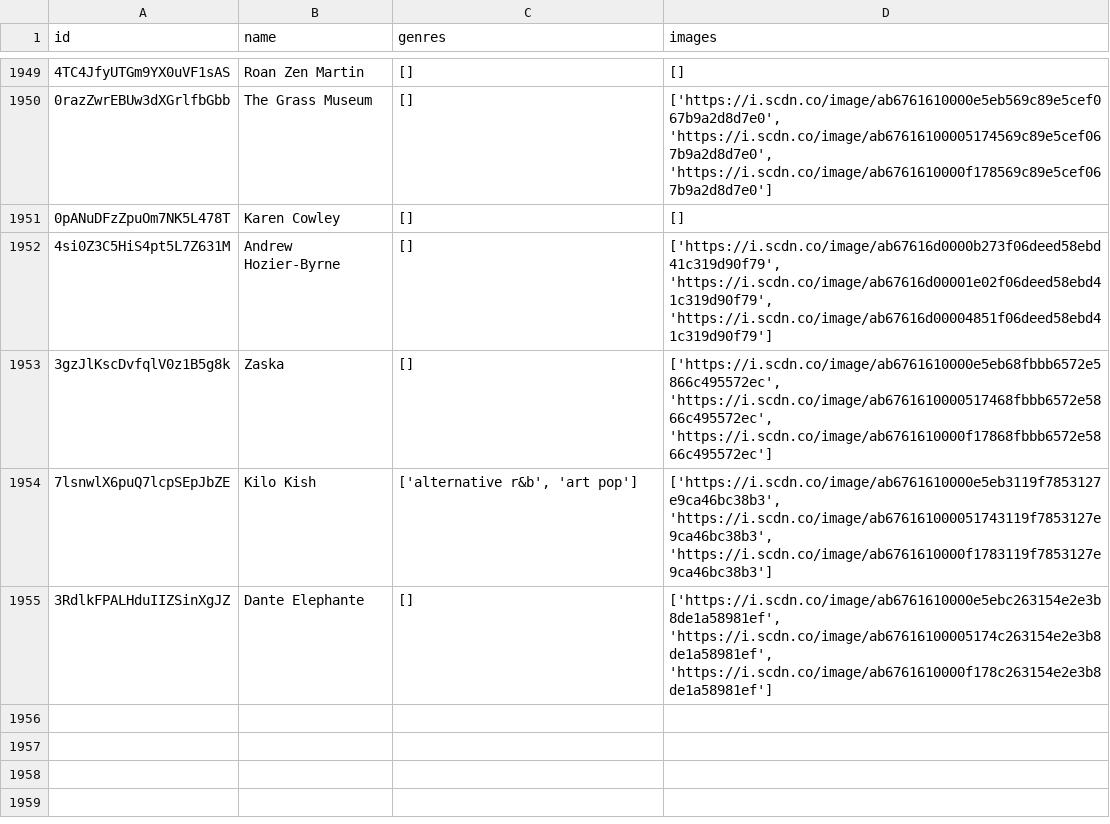
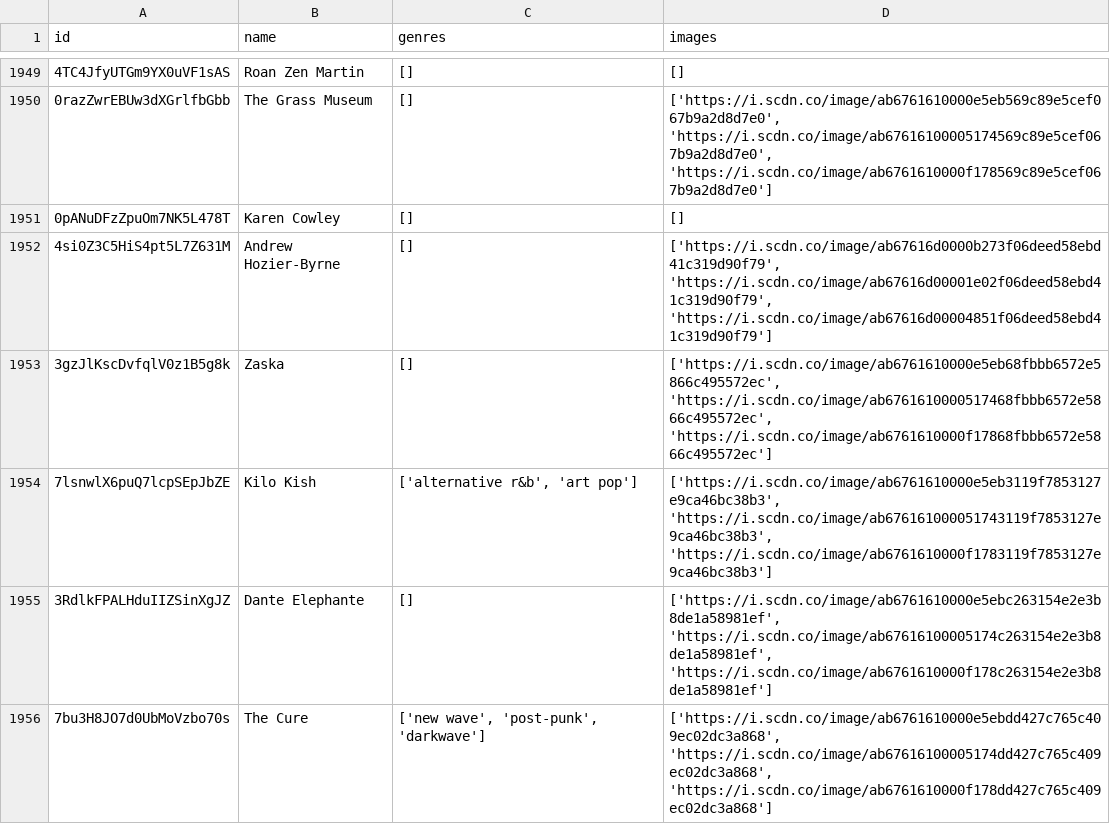
Before and after one commit to iochoa808/SpotifyData, a CSV file: data/artists.csv, drawn as a sheet; only a part is shown, gaps mark what is left out; the diff names each change by its address in the sheet, - before the commit and + after, or states it on an @@ line.

```diff
--- a/data/artists.csv
+++ b/data/artists.csv
+row 1956: 7bu3H8JO7d0UbMoVzbo70s | The Cure | ['new wave', 'post-punk', 'darkwave'] | ['https://i.scdn.co/image/ab6761610000e5ebdd427c765c409ec02dc3a868', 'https://i.scdn.co/image/ab67616100005174dd427c765c409ec02dc3a868', 'https://i.scdn.co/image/ab6761610000f178dd427c765c409ec02dc3a868']
```
Also changed, not shown: data/recently_played.csv, data/songs.csv, 1 other file.
